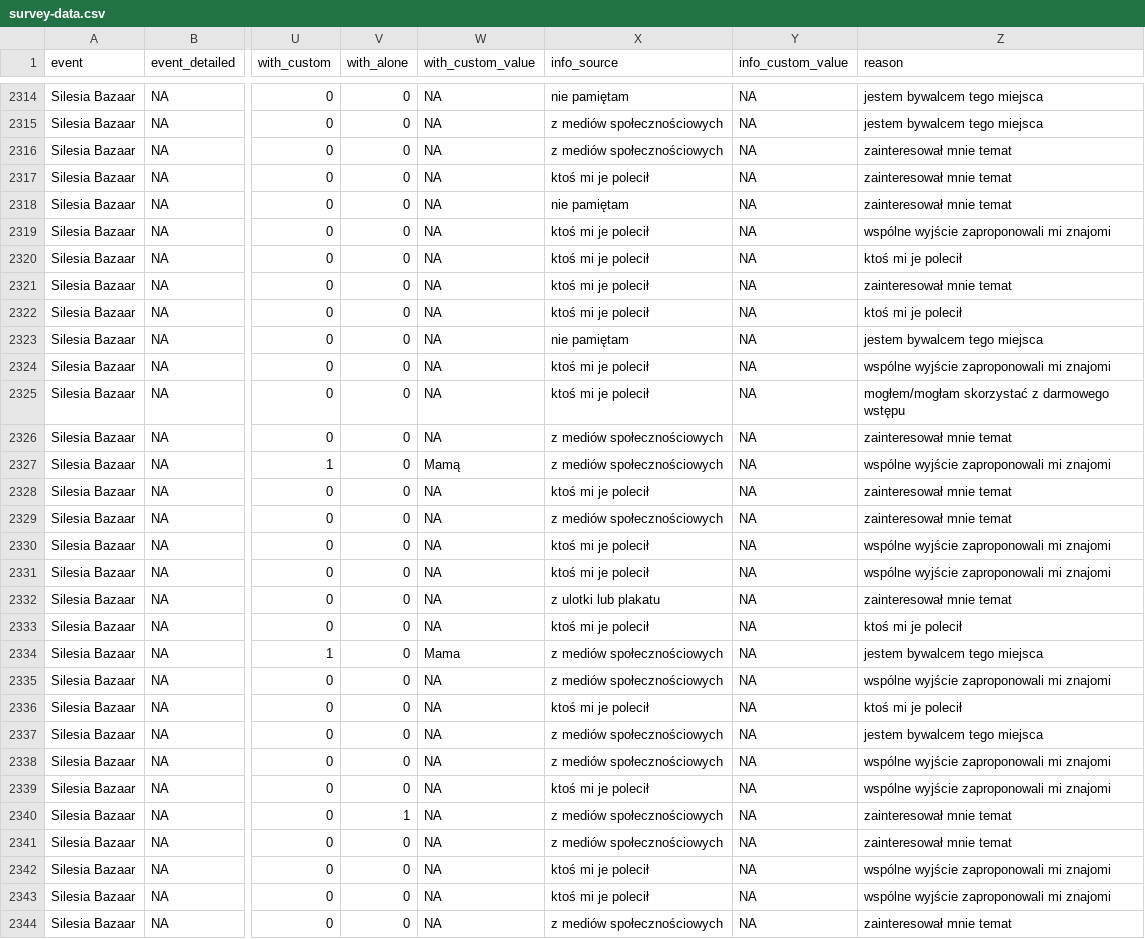
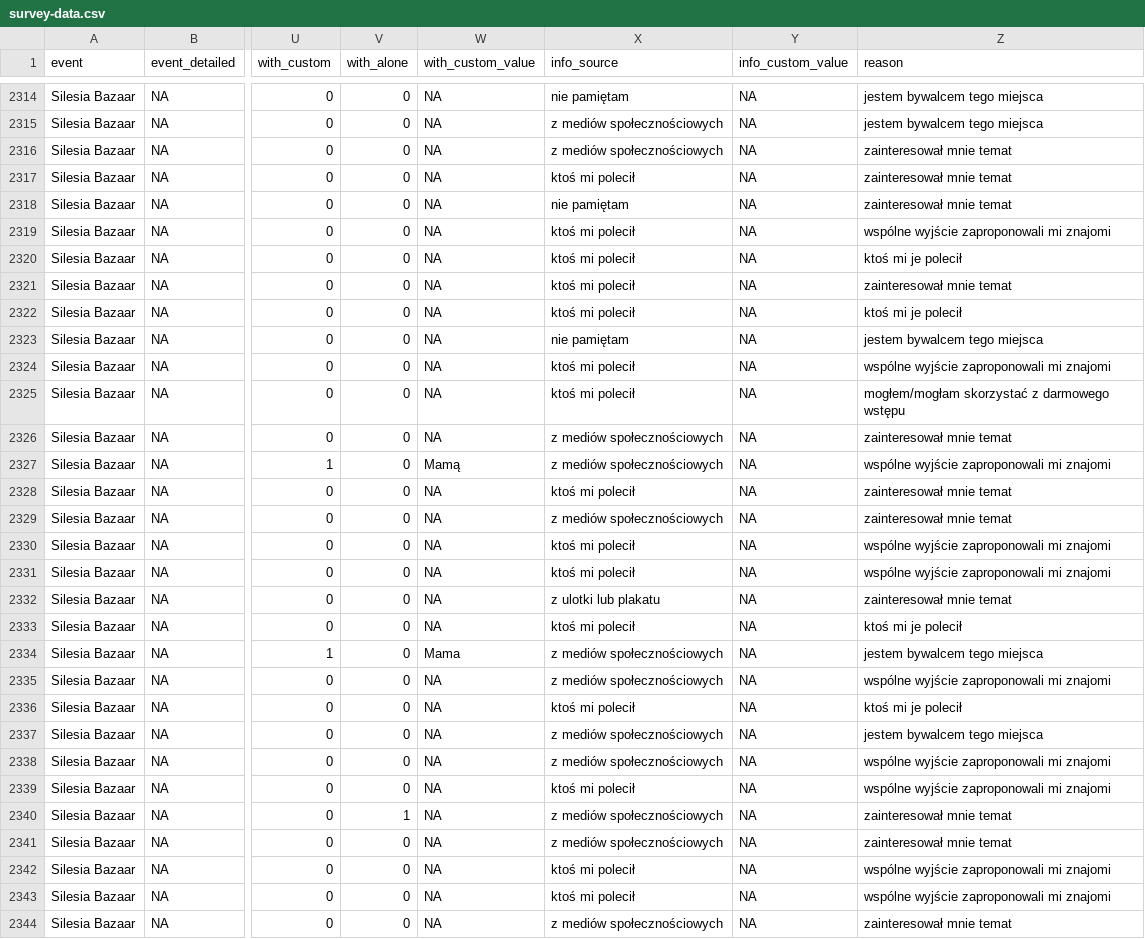
Before and after one commit to medialabkato/katowice-culture-survey, a CSV file: survey-data.csv, drawn as a sheet; only a part is shown, gaps mark what is left out; the diff covers the shown part only; the diff names each change by its address in the sheet, - before the commit and + after, or states it on an @@ line.

Commit message:
Update survey-data.csv

```diff
--- a/survey-data.csv
+++ b/survey-data.csv
-X2317 (info_source): ktoś mi je polecił
+X2317 (info_source): ktoś mi polecił
-X2319:X2322 (info_source): ktoś mi je polecił
+X2319:X2322 (info_source): ktoś mi polecił
-X2324:X2325 (info_source): ktoś mi je polecił
+X2324:X2325 (info_source): ktoś mi polecił
-X2328 (info_source): ktoś mi je polecił
+X2328 (info_source): ktoś mi polecił
-X2330:X2331 (info_source): ktoś mi je polecił
+X2330:X2331 (info_source): ktoś mi polecił
-X2333 (info_source): ktoś mi je polecił
+X2333 (info_source): ktoś mi polecił
-X2336 (info_source): ktoś mi je polecił
+X2336 (info_source): ktoś mi polecił
-X2339 (info_source): ktoś mi je polecił
+X2339 (info_source): ktoś mi polecił
-X2342:X2343 (info_source): ktoś mi je polecił
+X2342:X2343 (info_source): ktoś mi polecił
```
Also changed, not shown: 10 edited cells elsewhere in this file.
